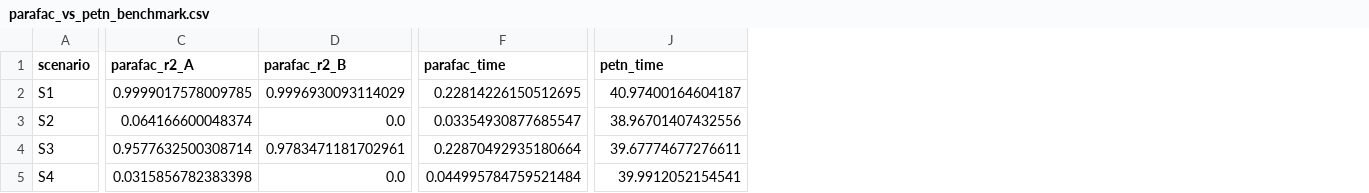
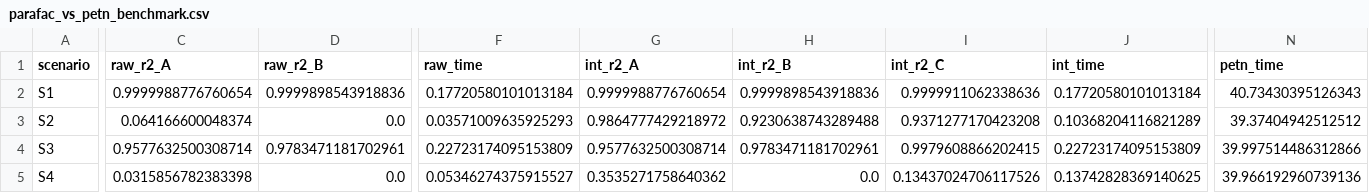
Before and after one commit to DamianPiuselli/petn_parafac, a CSV file: notebooks/parafac_vs_petn_benchmark.csv, drawn as a sheet; only a part is shown, gaps mark what is left out; removed rows and columns are numbered as before the commit, all else as after; the diff covers the shown part only; the diff names each change by its address in the sheet, - before the commit and + after, or states it on an @@ line.

Commit message:
feat: implement 2D scattering interpolation preprocessing for classical PARAFAC in the benchmark

```diff
--- a/notebooks/parafac_vs_petn_benchmark.csv
+++ b/notebooks/parafac_vs_petn_benchmark.csv
-column F (parafac_time), rows 2-5: 0.22814226150512695 | 0.03354930877685547 | 0.22870492935180664 | 0.044995784759521484
+column F (raw_time), rows 2-5: 0.17720580101013184 | 0.03571009635925293 | 0.22723174095153809 | 0.05346274375915527
+column G (int_r2_A), rows 2-5: 0.9999988776760654 | 0.9864777429218972 | 0.9577632500308714 | 0.3535271758640362
+column H (int_r2_B), rows 2-5: 0.9999898543918836 | 0.9230638743289488 | 0.9783471181702961 | 0.0
+column I (int_r2_C), rows 2-5: 0.9999911062338636 | 0.9371277170423208 | 0.9979608866202415 | 0.13437024706117526
+column J (int_time), rows 2-5: 0.17720580101013184 | 0.10368204116821289 | 0.22723174095153809 | 0.13742828369140625
-C1: parafac_r2_A
+C1: raw_r2_A
-D1: parafac_r2_B
+D1: raw_r2_B
-C2 (raw_r2_A): 0.9999017578009785
+C2 (raw_r2_A): 0.9999988776760654
-D2 (raw_r2_B): 0.9996930093114029
+D2 (raw_r2_B): 0.9999898543918836
-N2 (petn_time): 40.97400164604187
+N2 (petn_time): 40.73430395126343
-N3 (petn_time): 38.96701407432556
+N3 (petn_time): 39.37404942512512
-N4 (petn_time): 39.67774677276611
+N4 (petn_time): 39.997514486312866
-N5 (petn_time): 39.9912052154541
+N5 (petn_time): 39.966192960739136
```
Also changed, not shown: 2 edited cells elsewhere in this file, 2 other files.
